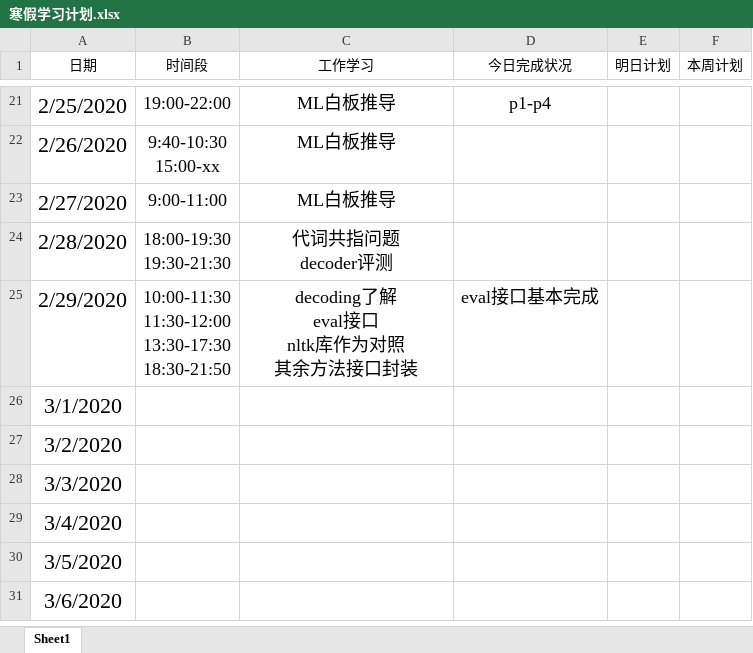
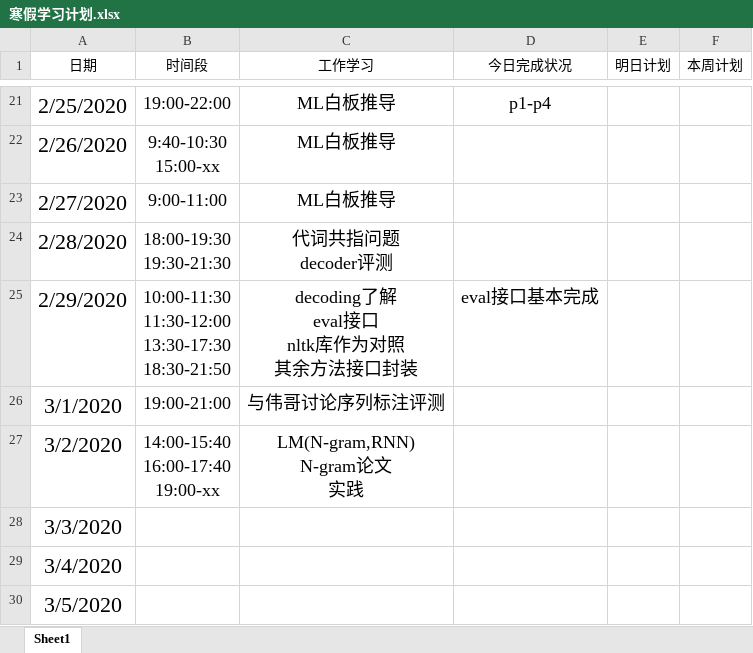
Before and after one commit to Just-silent/ner_re, an Excel workbook: doc/寒假学习计划.xlsx, sheet Sheet1, drawn as a sheet; only a part is shown, gaps mark what is left out; the shorter side is filled out with more unchanged rows; values as stored, in another font and other column widths than the file's, no borders; conditional formats and table styles not drawn; ↵ is a line break in a cell; the diff names each change by its address in the sheet, - before the commit and + after, or states it on an @@ line.

Commit message:
update doc/寒假学习计划.xlsx

```diff
--- a/doc/寒假学习计划.xlsx (sheet Sheet1)
+++ b/doc/寒假学习计划.xlsx (sheet Sheet1)
-B26 (时间段): (empty)
+B26 (时间段): 19:00-21:00
-C26 (工作学习): (empty)
+C26 (工作学习): 与伟哥讨论序列标注评测
-B27 (时间段): (empty)
+B27 (时间段): 14:00-15:40 ↵ 16:00-17:40 ↵ 19:00-xx
-C27 (工作学习): (empty)
+C27 (工作学习): LM(N-gram,RNN) ↵ N-gram论文 ↵ 实践
```
